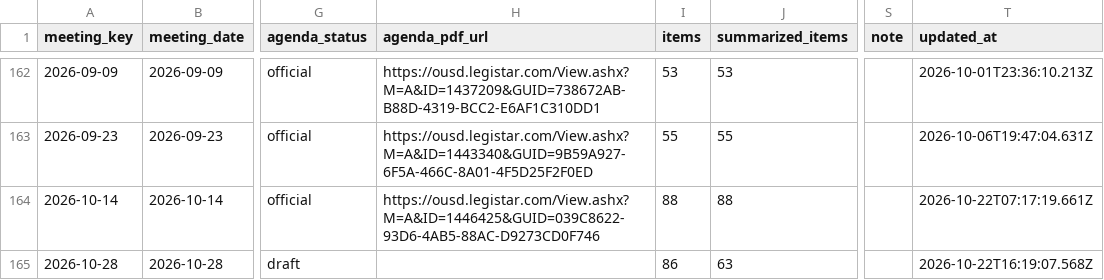
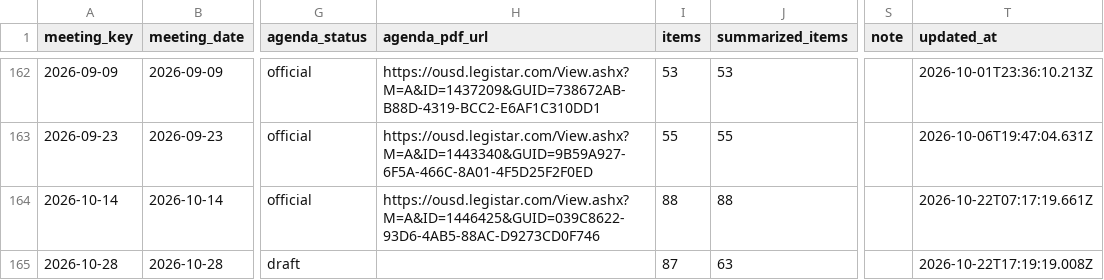
Before and after one commit to oakvs/ousd-consent-data, a CSV file: data/exports/meetings.csv, drawn as a sheet; only a part is shown, gaps mark what is left out; the diff names each change by its address in the sheet, - before the commit and + after, or states it on an @@ line.

```diff
--- a/data/exports/meetings.csv
+++ b/data/exports/meetings.csv
-I165 (items): 86
+I165 (items): 87
-T165 (updated_at): 2026-10-22T16:19:07.568Z
+T165 (updated_at): 2026-10-22T17:19:19.008Z
```
Also changed, not shown: data/exports/meetings/2026-10-28.csv, 8 other files.
